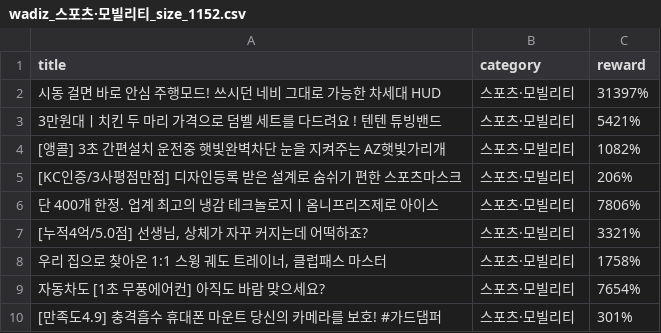
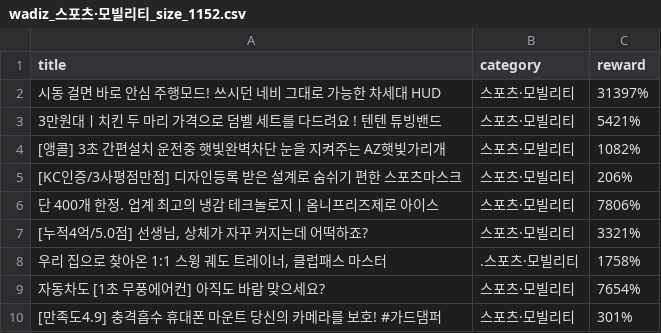
Before and after one commit to realizedr/crawling_project, a CSV file: wadiz_스포츠·모빌리티_size_1152.csv, drawn as a sheet; only a part is shown.

```diff
--- a/wadiz_스포츠·모빌리티_size_1152.csv
+++ b/wadiz_스포츠·모빌리티_size_1152.csv
@@ -7,3 +7,3 @@
 "[누적4억/5.0점] 선생님, 상체가 자꾸 커지는데 어떡하죠?",스포츠·모빌리티,3321%
-"우리 집으로 찾아온 1:1 스윙 궤도 트레이너, 클럽패스 마스터",스포츠·모빌리티,1758%
+"우리 집으로 찾아온 1:1 스윙 궤도 트레이너, 클럽패스 마스터",.스포츠·모빌리티,1758%
 자동차도 [1초 무풍에어컨] 아직도 바람 맞으세요?,스포츠·모빌리티,7654%
```
Also changed, not shown: wadiz_뷰티_size_1152.csv, wadiz_여행·레저_size_1152.csv.
